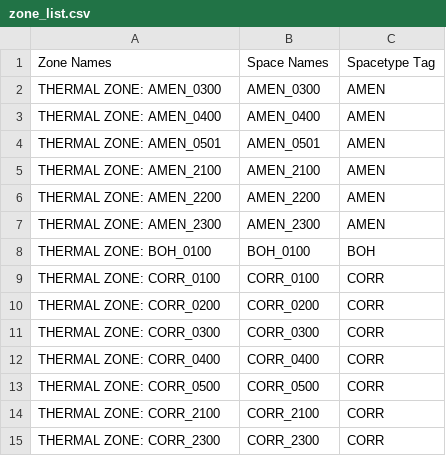
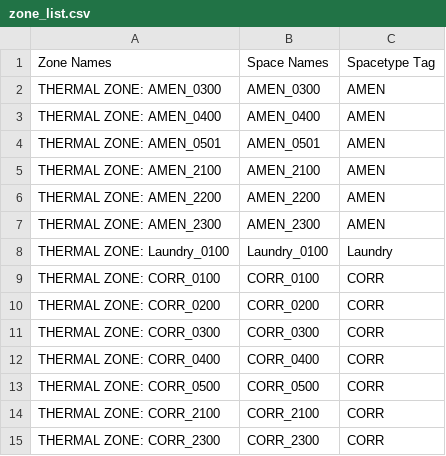
Before and after one commit to imeru/1300_NE, a CSV file: zone_list.csv, drawn as a sheet; only a part is shown.

```diff
--- a/zone_list.csv
+++ b/zone_list.csv
@@ -7,3 +7,3 @@ THERMAL ZONE: AMEN_2200, AMEN_2200, AMEN
 THERMAL ZONE: AMEN_2300, AMEN_2300, AMEN
-THERMAL ZONE: BOH_0100, BOH_0100, BOH
+THERMAL ZONE: Laundry_0100, Laundry_0100, Laundry
 THERMAL ZONE: CORR_0100, CORR_0100, CORR
```
Also changed, not shown: 1 other file.
